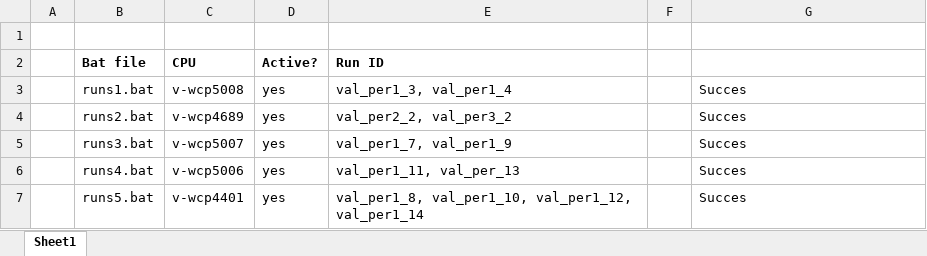
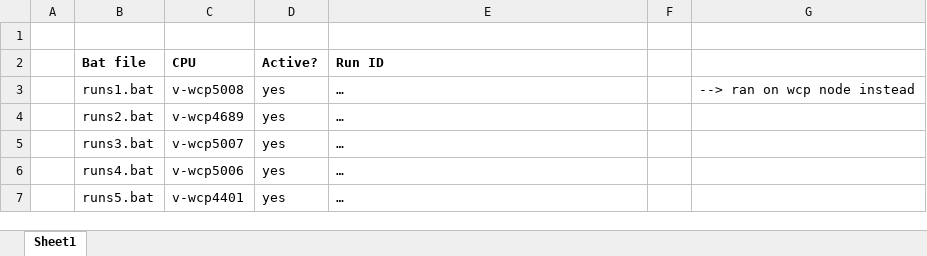
Before and after one commit to khdebruijn/thermo-morphological-model, an Excel workbook: runs/overview_bats.xlsx, sheet Sheet1, drawn as a sheet; values as stored, in another font and other column widths than the file's, no borders; conditional formats not drawn; the diff names each change by its address in the sheet, - before the commit and + after, or states it on an @@ line.

```diff
--- a/runs/overview_bats.xlsx (sheet Sheet1)
+++ b/runs/overview_bats.xlsx (sheet Sheet1)
-E3 (Run ID): val_per1_3, val_per1_4
+E3 (Run ID): …
-G3: Succes
+G3: --> ran on wcp node instead
-E4 (Run ID): val_per2_2, val_per3_2
+E4 (Run ID): …
-G4:G7: Succes
+G4:G7: (empty)
-E5 (Run ID): val_per1_7, val_per1_9
+E5 (Run ID): …
-E6 (Run ID): val_per1_11, val_per_13
+E6 (Run ID): …
-E7 (Run ID): val_per1_8, val_per1_10, val_per1_12, val_per1_14
+E7 (Run ID): …
```
Also changed, not shown: runs/overview_runs.xlsx.
